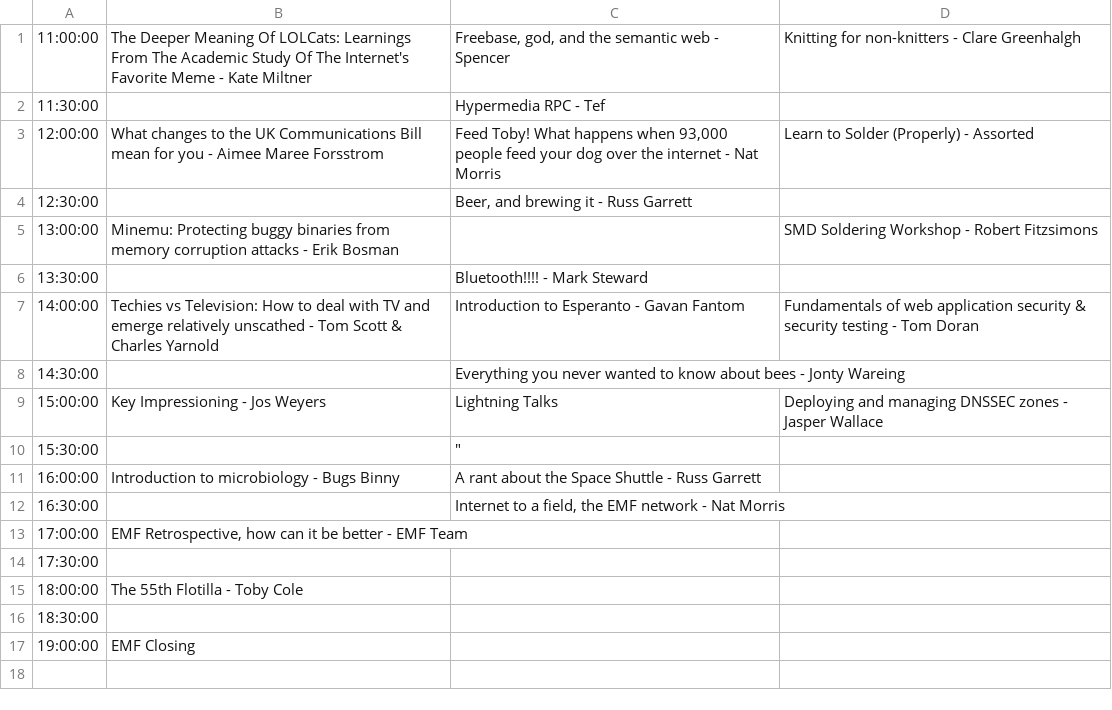
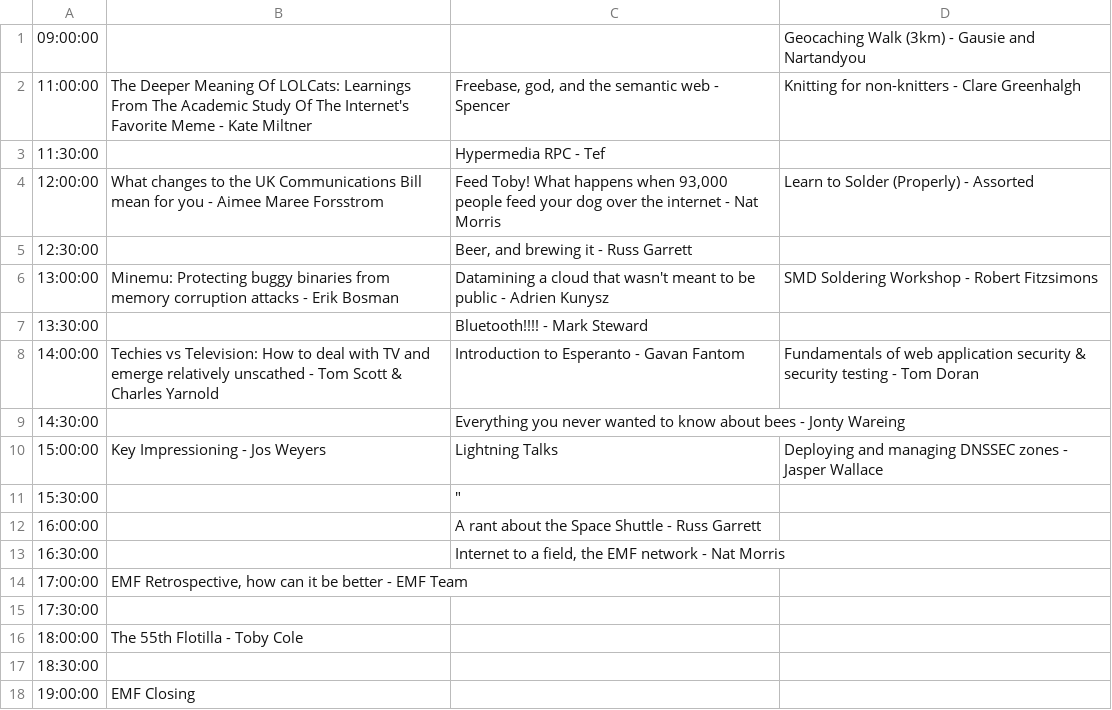
Before and after one commit to emfcamp/Website, a CSV file: talks/sunday.csv, drawn as a sheet.

```diff
--- a/talks/sunday.csv
+++ b/talks/sunday.csv
@@ -1 +1,2 @@
+09:00:00,,,Geocaching Walk (3km) - Gausie and Nartandyou
 11:00:00,The Deeper Meaning Of LOLCats: Learnings From The Academic Study Of The Internet's Favorite Meme - Kate Miltner,"Freebase, god, and the semantic web - Spencer",Knitting for non-knitters - Clare Greenhalgh
@@ -4,3 +5,3 @@
 12:30:00,,"Beer, and brewing it - Russ Garrett",
-13:00:00,Minemu: Protecting buggy binaries from memory corruption attacks - Erik Bosman,,SMD Soldering Workshop - Robert Fitzsimons
+13:00:00,Minemu: Protecting buggy binaries from memory corruption attacks - Erik Bosman,Datamining a cloud that wasn't meant to be public - Adrien Kunysz,SMD Soldering Workshop - Robert Fitzsimons
 13:30:00,,Bluetooth!!!! - Mark Steward,
@@ -10,3 +11,3 @@
 15:30:00,,"""",
-16:00:00,Introduction to microbiology - Bugs Binny,A rant about the Space Shuttle - Russ Garrett,
+16:00:00,,A rant about the Space Shuttle - Russ Garrett,
 16:30:00,,"Internet to a field, the EMF network - Nat Morris",
```
Also changed, not shown: talks/saturday.csv.
